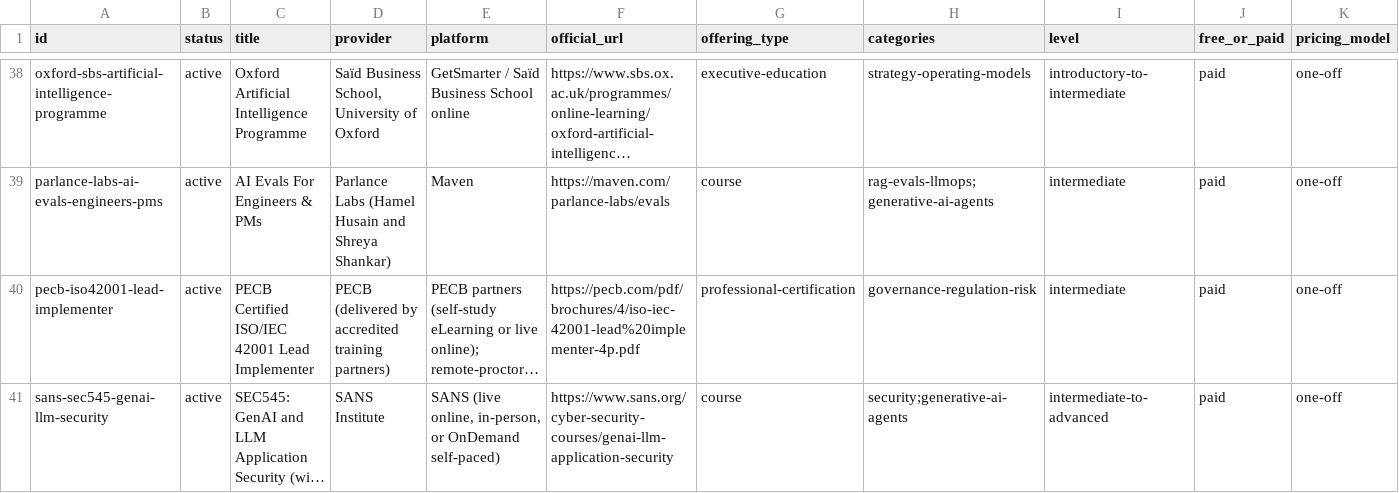
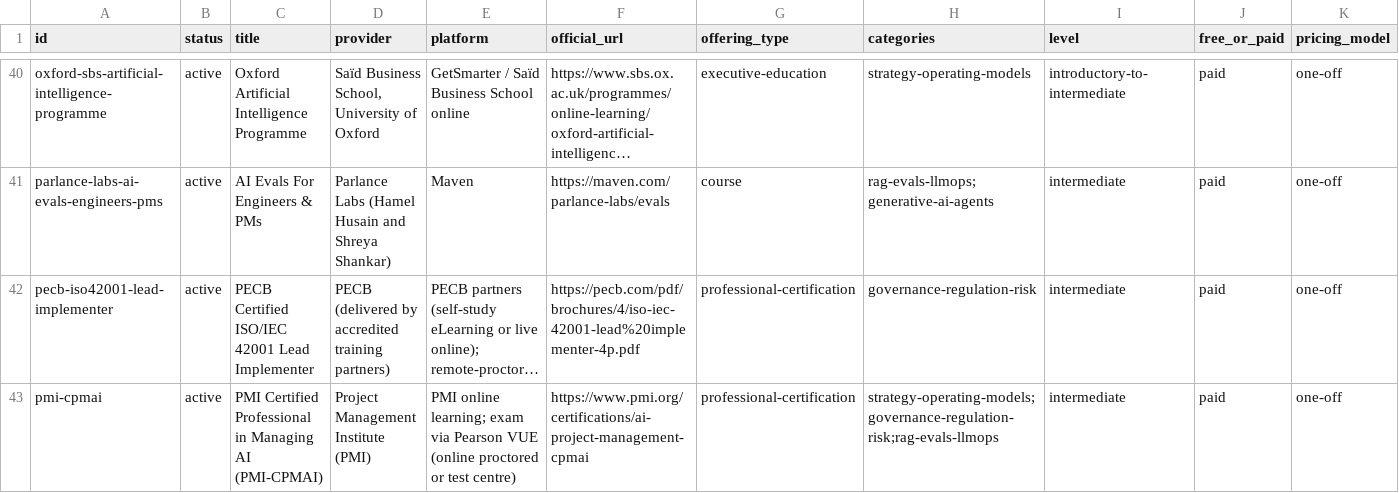
Before and after one commit to germoroney-iog/trainingai, a CSV file: catalogue/trainings.csv, drawn as a sheet; only a part is shown, gaps mark what is left out; the shorter side is filled out with more unchanged rows; long unchanged cells end in …; rows hold the shown columns only; the diff covers the shown part only; the diff names each change by its address in the sheet, - before the commit and + after, or states it on an @@ line.

```diff
--- a/catalogue/trainings.csv
+++ b/catalogue/trainings.csv
+row 43: pmi-cpmai | active | PMI Certified Professional in Managing AI (PMI-CPMAI) | Project Management Institute (PMI) | PMI online learning; exam via Pearson VUE (online proctored or test centre) | https://www.pmi.org/certifications/ai-project-management-cpmai | professional-certification | strategy-operating-models;governance-regulation-risk;rag-evals-llmops | intermediate | paid | one-off
```
Also changed, not shown: 3 added rows elsewhere in this file, 15 other files.
